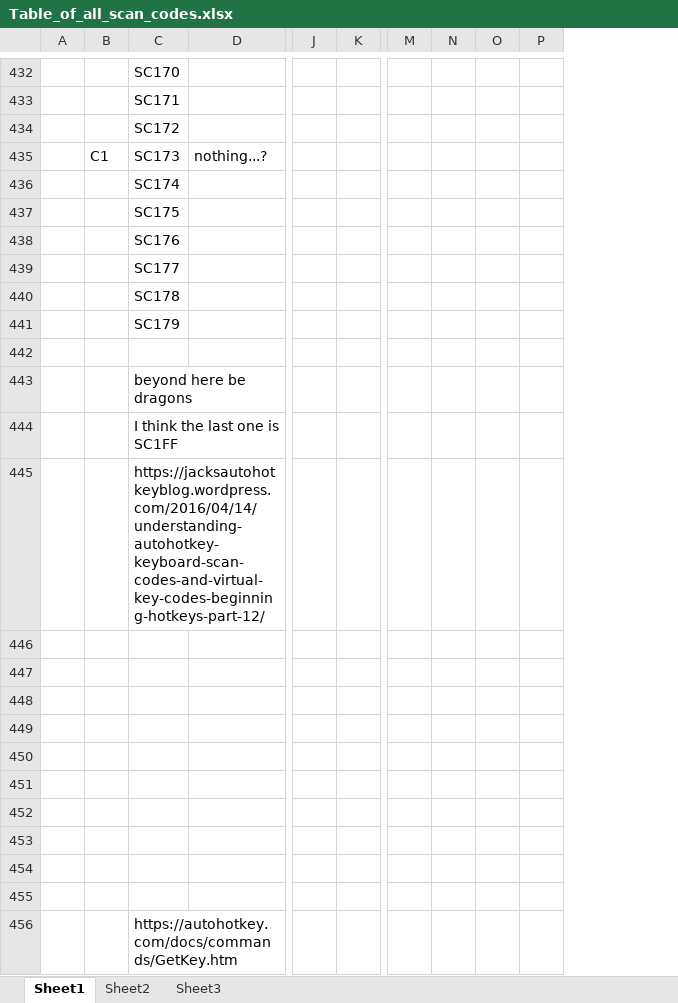
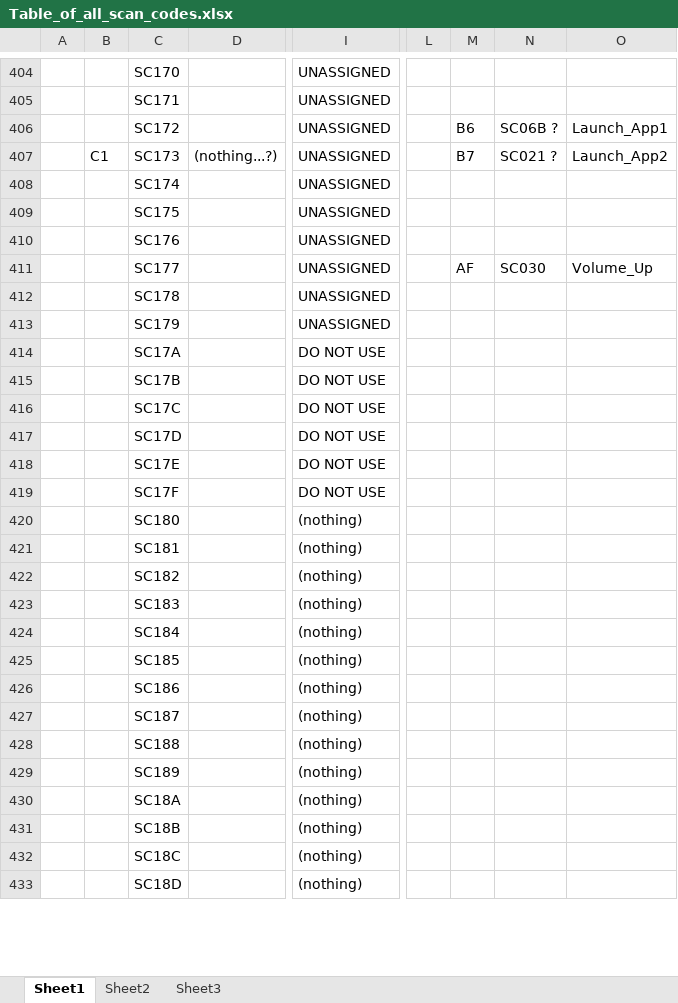
Before and after one commit to TaranVH/2nd-keyboard, an Excel workbook: INFO_and_PROFILES/Table_of_all_scan_codes.xlsx, sheet Sheet1, drawn as a sheet; only a part is shown, gaps mark what is left out; values as stored, in another font and other column widths than the file's, no cell formats; charts and pictures not drawn; removed rows and columns are numbered as before the commit, all else as after; rows hold the shown columns only; the diff covers the shown part only; the diff names each change by its address in the sheet, - before the commit and + after, or states it on an @@ line.

```diff
--- a/INFO_and_PROFILES/Table_of_all_scan_codes.xlsx (sheet Sheet1)
+++ b/INFO_and_PROFILES/Table_of_all_scan_codes.xlsx (sheet Sheet1)
+column I, rows 404-428: UNASSIGNED | UNASSIGNED | UNASSIGNED | UNASSIGNED | UNASSIGNED | UNASSIGNED | UNASSIGNED | UNASSIGNED | UNASSIGNED | UNASSIGNED | DO NOT USE | DO NOT USE | DO NOT USE | DO NOT USE | DO NOT USE | DO NOT USE | (nothing) | (nothing) | (nothing) | (nothing) | (nothing) | (nothing) | (nothing) | (nothing) | (nothing)
-column J, empty
-column K, empty
-column M, empty
-column N, empty
-column O, empty
+column L, empty
+column N, rows 406-411: SC06B ? | SC021 ? |  |  |  | SC030
+column O, rows 406-411: Launch_App1 | Launch_App2 |  |  |  | Volume_Up
-M406: (empty)
+M406: B6
-D407: nothing...?
+D407: (nothing...?)
-M407: (empty)
+M407: B7
-M411: (empty)
+M411: AF
-row 414: (empty)
+row 414:  |  | SC17A |  | DO NOT USE
-C415: beyond here be dragons
+C415: SC17B
-C416: I think the last one is SC1FF
+C416: SC17C
-C417: https://jacksautohotkeyblog.wordpress.com/2016/04/14/understanding-autohotkey-keyboard-scan-codes-and-virtual-key-codes-beginning-hotkeys-part-12/
+C417: SC17D
-row 418: (empty)
+row 418:  |  | SC17E |  | DO NOT USE
-row 419: (empty)
+row 419:  |  | SC17F |  | DO NOT USE
-row 420: (empty)
+row 420:  |  | SC180 |  | (nothing)
-row 421: (empty)
+row 421:  |  | SC181 |  | (nothing)
-row 422: (empty)
+row 422:  |  | SC182 |  | (nothing)
-row 423: (empty)
+row 423:  |  | SC183 |  | (nothing)
-row 424: (empty)
+row 424:  |  | SC184 |  | (nothing)
-row 425: (empty)
+row 425:  |  | SC185 |  | (nothing)
-row 426: (empty)
+row 426:  |  | SC186 |  | (nothing)
-row 427: (empty)
+row 427:  |  | SC187 |  | (nothing)
-C428: https://autohotkey.com/docs/commands/GetKey.htm
+C428: SC188
+row 429:  |  | SC189 |  | (nothing)
+row 430:  |  | SC18A |  | (nothing)
+row 431:  |  | SC18B |  | (nothing)
+row 432:  |  | SC18C |  | (nothing)
+row 433:  |  | SC18D |  | (nothing)
```
Also changed, not shown: 203 added rows, 44 removed rows, 4 moved rows and 52 edited cells elsewhere in this sheet, sheet Sheet3, sheet Sheet2, cell formats, charts or pictures, 1 other file.
